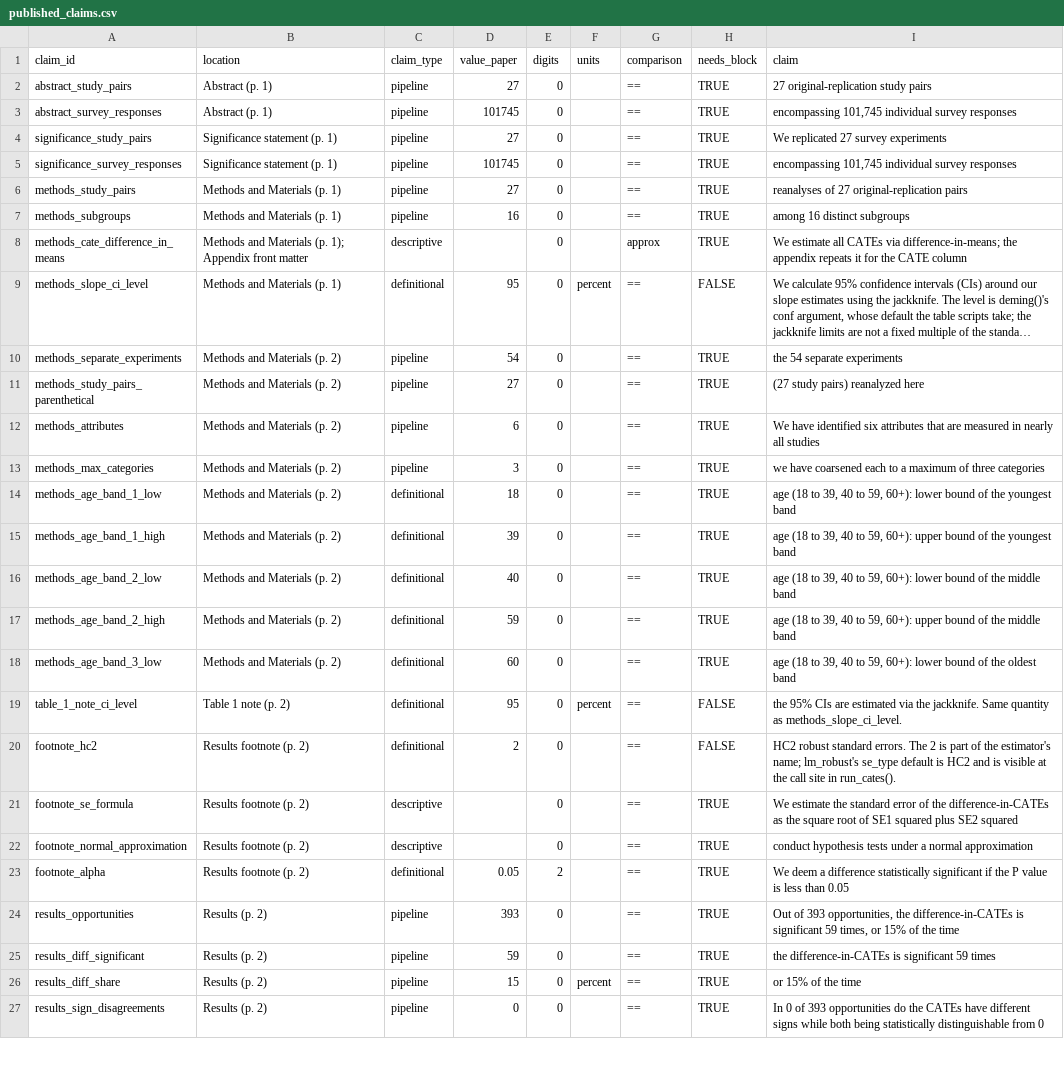
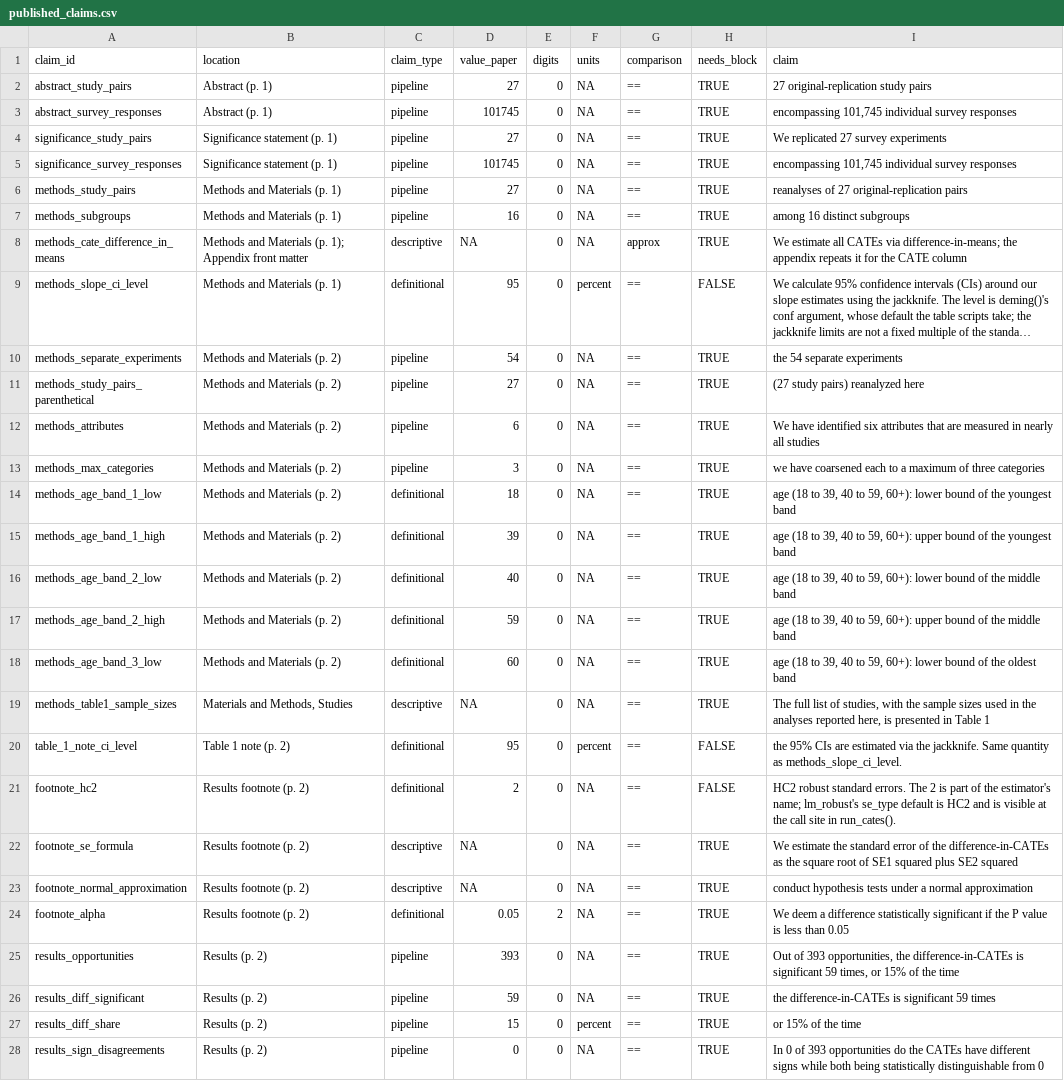
Before and after one commit to active-maintenance-aec/coppock_leeper_mullinix_2018, a CSV file: ground_truth/published_claims.csv, drawn as a sheet; only a part is shown; long unchanged cells end in …; addresses are those after the commit; the diff covers the shown part only; the diff names each change by its address in the sheet, - before the commit and + after, or states it on an @@ line.

```diff
--- a/ground_truth/published_claims.csv
+++ b/ground_truth/published_claims.csv
-F2:F8 (units): (empty)
+F2:F8 (units): NA
-D8 (value_paper): (empty)
+D8 (value_paper): NA
-F10:F18 (units): (empty)
+F10:F18 (units): NA
+row 19: methods_table1_sample_sizes | Materials and Methods, Studies | descriptive | NA | 0 | NA | == | TRUE | The full list of studies, with the sample sizes used in the analyses reported here, is presented in Table 1
-F21:F26 (units): (empty)
+F21:F26 (units): NA
-D22:D23 (value_paper): (empty)
+D22:D23 (value_paper): NA
-F28 (units): (empty)
+F28 (units): NA
```
Also changed, not shown: 74 edited cells elsewhere in this file, ground_truth/coppock_leeper_mullinix_2018_ground_truth.csv, 7 other files.
